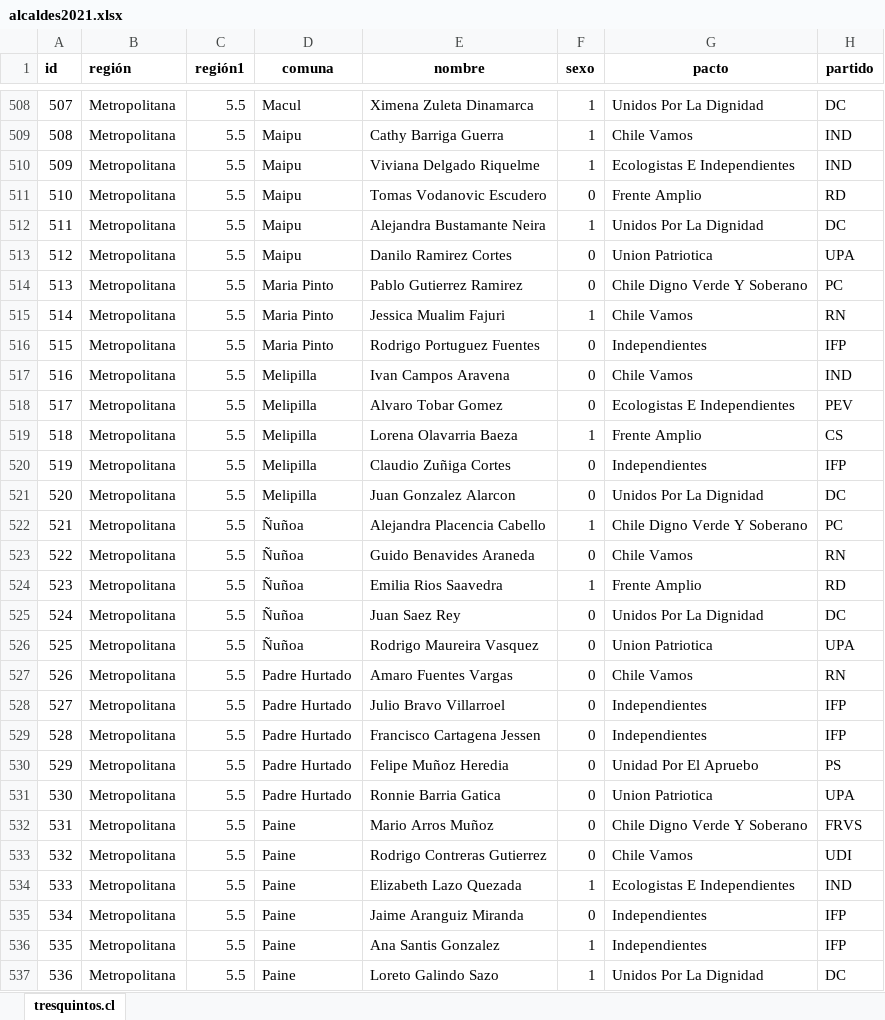
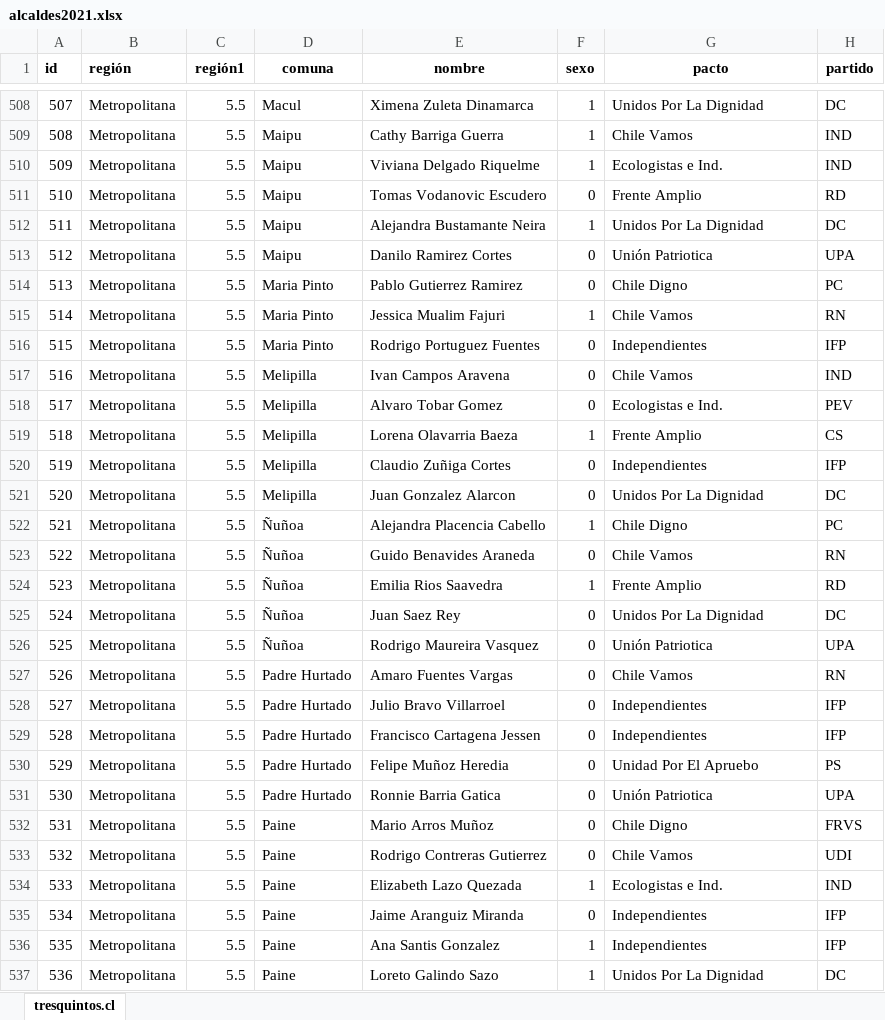
Before and after one commit to tresquintos/candidatos, an Excel workbook: alcaldes 2021/alcaldes2021.xlsx, sheet tresquintos.cl, drawn as a sheet; only a part is shown, gaps mark what is left out; values as stored, in another font and other column widths than the file's, no borders; the diff covers the shown part only; the diff names each change by its address in the sheet, - before the commit and + after, or states it on an @@ line.

```diff
--- a/alcaldes 2021/alcaldes2021.xlsx (sheet tresquintos.cl)
+++ b/alcaldes 2021/alcaldes2021.xlsx (sheet tresquintos.cl)
-G510 (pacto): Ecologistas E Independientes
+G510 (pacto): Ecologistas e Ind.
-G513 (pacto): Union Patriotica
+G513 (pacto): Unión Patriotica
-G514 (pacto): Chile Digno Verde Y Soberano
+G514 (pacto): Chile Digno
-G518 (pacto): Ecologistas E Independientes
+G518 (pacto): Ecologistas e Ind.
-G522 (pacto): Chile Digno Verde Y Soberano
+G522 (pacto): Chile Digno
-G526 (pacto): Union Patriotica
+G526 (pacto): Unión Patriotica
-G531 (pacto): Union Patriotica
+G531 (pacto): Unión Patriotica
-G532 (pacto): Chile Digno Verde Y Soberano
+G532 (pacto): Chile Digno
-G534 (pacto): Ecologistas E Independientes
+G534 (pacto): Ecologistas e Ind.
```
Also changed, not shown: 121 edited cells elsewhere in this sheet, 1 other file.
